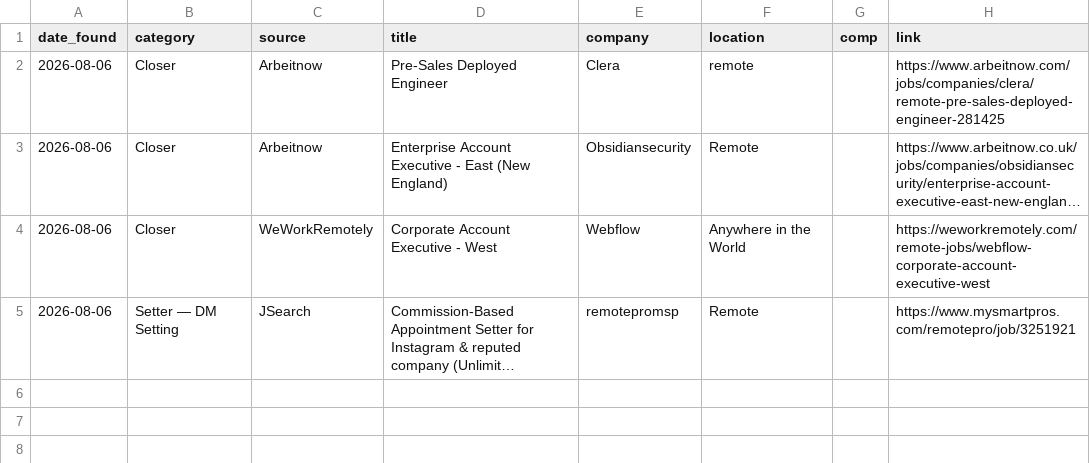
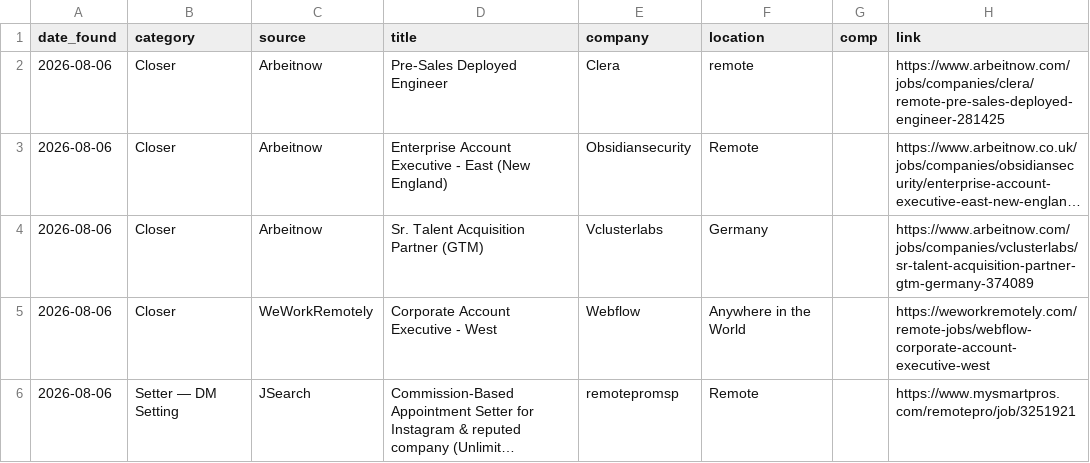
Before and after one commit to annaaimodel/better-prompt-ai-main, a CSV file: jobs/daily/2026-08-06.csv, drawn as a sheet; long unchanged cells end in …; the diff names each change by its address in the sheet, - before the commit and + after, or states it on an @@ line.

```diff
--- a/jobs/daily/2026-08-06.csv
+++ b/jobs/daily/2026-08-06.csv
+row 4: 2026-08-06 | Closer | Arbeitnow | Sr. Talent Acquisition Partner (GTM) | Vclusterlabs | Germany |  | https://www.arbeitnow.com/jobs/companies/vclusterlabs/sr-talent-acquisition-partner-gtm-germany-374089
```
Also changed, not shown: jobs/history.csv, 4 other files.
